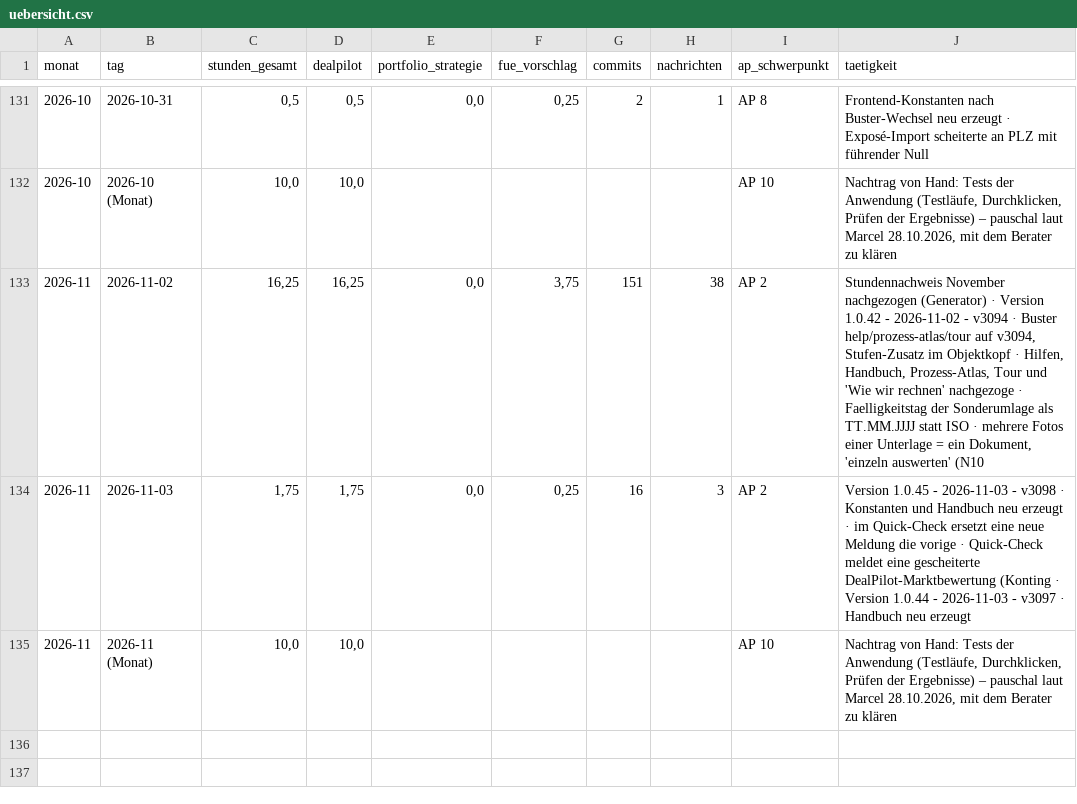
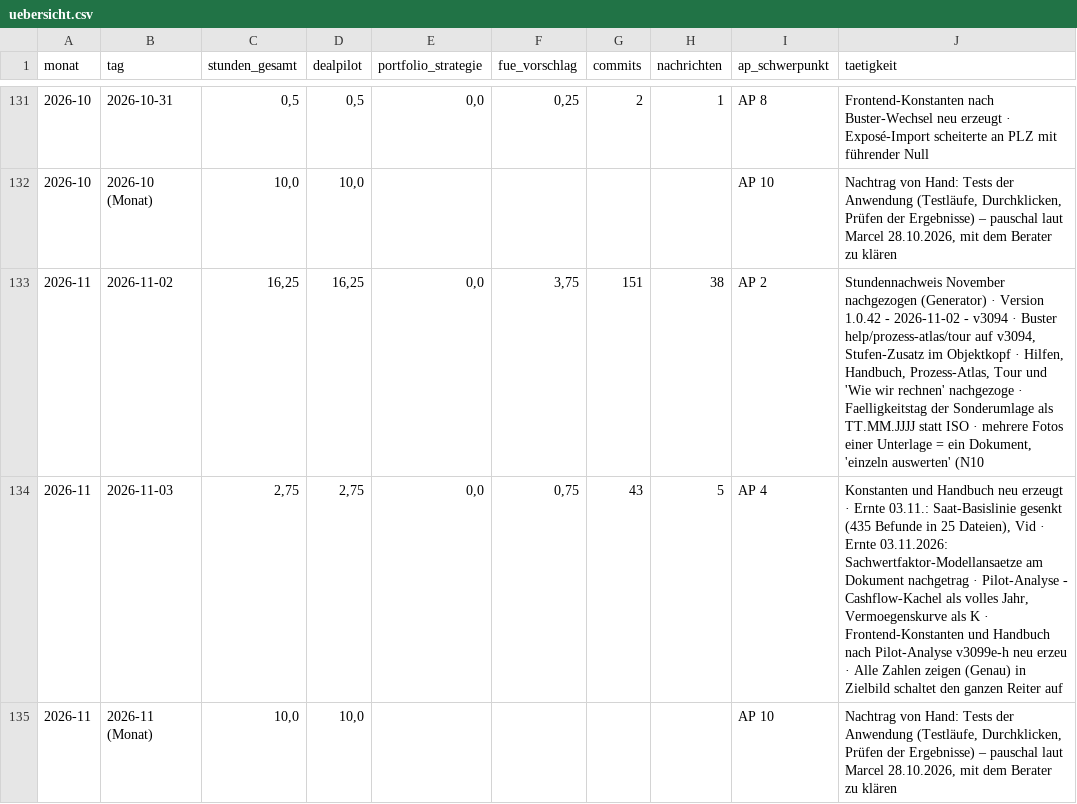
Before and after one commit to JunkerImmobilien/DealPilot, a CSV file: Forschungszulage/Stundennachweise/uebersicht.csv, drawn as a sheet; only a part is shown, gaps mark what is left out.

```diff
--- a/Forschungszulage/Stundennachweise/uebersicht.csv
+++ b/Forschungszulage/Stundennachweise/uebersicht.csv
@@ -133,3 +133,3 @@
 2026-11;2026-11-02;16,25;16,25;0,0;3,75;151;38;AP 2;"Stundennachweis November nachgezogen (Generator) · Version 1.0.42 - 2026-11-02 - v3094 · Buster help/prozess-atlas/tour auf v3094, Stufen-Zusatz im Objektkopf  · Hilfen, Handbuch, Prozess-Atlas, Tour und 'Wie wir rechnen' nachgezoge · Faelligkeitstag der Sonderumlage als TT.MM.JJJJ statt ISO · mehrere Fotos einer Unterlage = ein Dokument, 'einzeln auswerten' (N10"
-2026-11;2026-11-03;1,75;1,75;0,0;0,25;16;3;AP 2;"Version 1.0.45 - 2026-11-03 - v3098 · Konstanten und Handbuch neu erzeugt · im Quick-Check ersetzt eine neue Meldung die vorige · Quick-Check meldet eine gescheiterte DealPilot-Marktbewertung (Konting · Version 1.0.44 - 2026-11-03 - v3097 · Handbuch neu erzeugt"
+2026-11;2026-11-03;2,75;2,75;0,0;0,75;43;5;AP 4;"Konstanten und Handbuch neu erzeugt · Ernte 03.11.: Saat-Basislinie gesenkt (435 Befunde in 25 Dateien), Vid · Ernte 03.11.2026: Sachwertfaktor-Modellansaetze am Dokument nachgetrag · Pilot-Analyse - Cashflow-Kachel als volles Jahr, Vermoegenskurve als K · Frontend-Konstanten und Handbuch nach Pilot-Analyse v3099e-h neu erzeu · Alle Zahlen zeigen (Genau) in Zielbild schaltet den ganzen Reiter auf "
 2026-11;2026-11 (Monat);10,0;10,0;;;;;AP 10;"Nachtrag von Hand: Tests der Anwendung (Testläufe, Durchklicken, Prüfen der Ergebnisse) – pauschal laut Marcel 28.10.2026, mit dem Berater zu klären"
```
Also changed, not shown: 1 other file.
